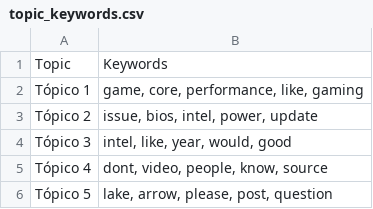
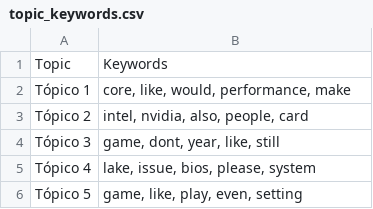
Before and after one commit to Ricardouchub/Proyecto-mlops-automl-reddit, a CSV file: data/topic_keywords.csv, drawn as a sheet.

```diff
--- a/data/topic_keywords.csv
+++ b/data/topic_keywords.csv
@@ -1,6 +1,6 @@
 Topic,Keywords
-Tópico 1,"game, core, performance, like, gaming"
-Tópico 2,"issue, bios, intel, power, update"
-Tópico 3,"intel, like, year, would, good"
-Tópico 4,"dont, video, people, know, source"
-Tópico 5,"lake, arrow, please, post, question"
+Tópico 1,"core, like, would, performance, make"
+Tópico 2,"intel, nvidia, also, people, card"
+Tópico 3,"game, dont, year, like, still"
+Tópico 4,"lake, issue, bios, please, system"
+Tópico 5,"game, like, play, even, setting"
```
Also changed, not shown: 2 other files.
